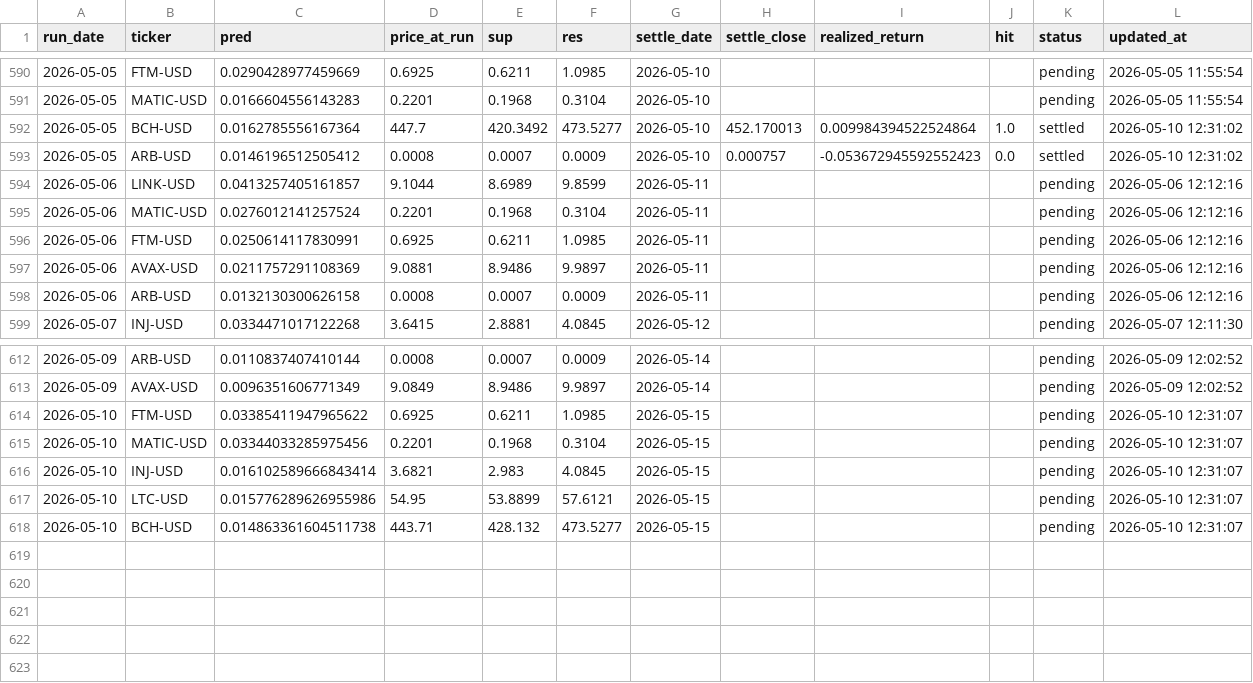
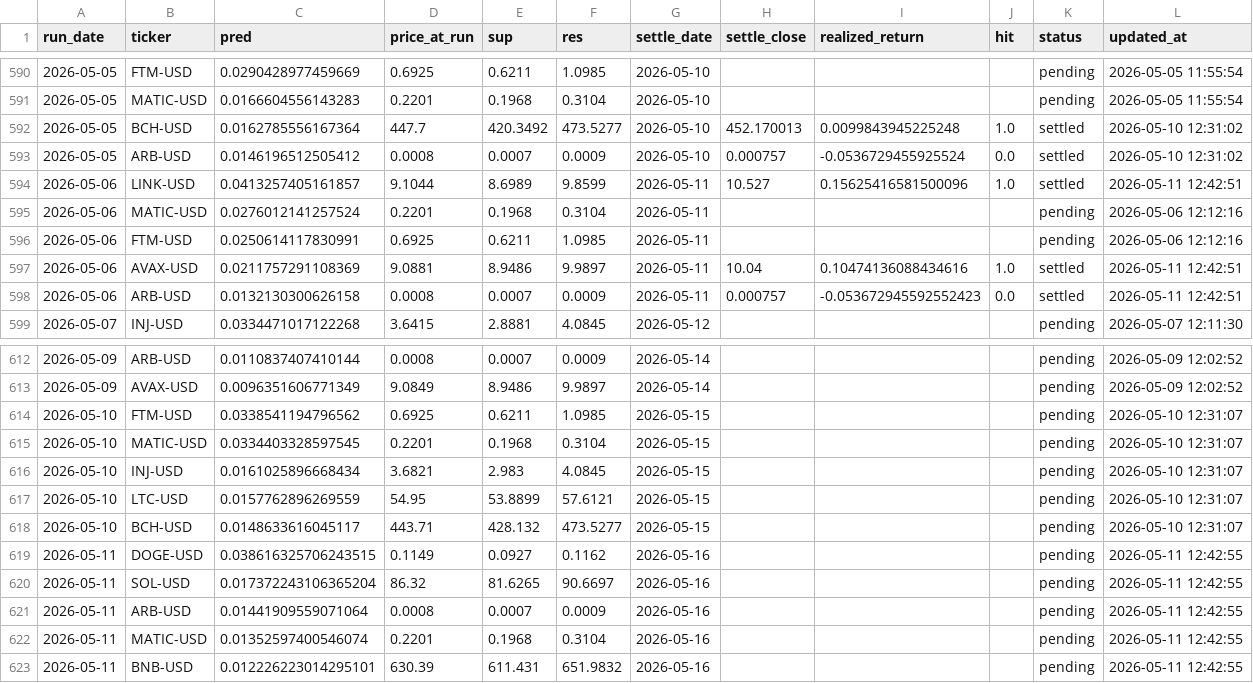
Before and after one commit to chehao0221/crypto-ai-forecast, a CSV file: crypto_history.csv, drawn as a sheet; only a part is shown, gaps mark what is left out.

```diff
--- a/crypto_history.csv
+++ b/crypto_history.csv
@@ -591,9 +591,9 @@ run_date,ticker,pred,price_at_run,sup,res,settle_date,settle_close,realized_retu
 2026-05-05,MATIC-USD,0.0166604556143283,0.2201,0.1968,0.3104,2026-05-10,,,,pending,2026-05-05 11:55:54
-2026-05-05,BCH-USD,0.0162785556167364,447.7,420.3492,473.5277,2026-05-10,452.170013,0.009984394522524864,1.0,settled,2026-05-10 12:31:02
-2026-05-05,ARB-USD,0.0146196512505412,0.0008,0.0007,0.0009,2026-05-10,0.000757,-0.053672945592552423,0.0,settled,2026-05-10 12:31:02
-2026-05-06,LINK-USD,0.0413257405161857,9.1044,8.6989,9.8599,2026-05-11,,,,pending,2026-05-06 12:12:16
+2026-05-05,BCH-USD,0.0162785556167364,447.7,420.3492,473.5277,2026-05-10,452.170013,0.0099843945225248,1.0,settled,2026-05-10 12:31:02
+2026-05-05,ARB-USD,0.0146196512505412,0.0008,0.0007,0.0009,2026-05-10,0.000757,-0.0536729455925524,0.0,settled,2026-05-10 12:31:02
+2026-05-06,LINK-USD,0.0413257405161857,9.1044,8.6989,9.8599,2026-05-11,10.527,0.15625416581500096,1.0,settled,2026-05-11 12:42:51
 2026-05-06,MATIC-USD,0.0276012141257524,0.2201,0.1968,0.3104,2026-05-11,,,,pending,2026-05-06 12:12:16
 2026-05-06,FTM-USD,0.0250614117830991,0.6925,0.6211,1.0985,2026-05-11,,,,pending,2026-05-06 12:12:16
-2026-05-06,AVAX-USD,0.0211757291108369,9.0881,8.9486,9.9897,2026-05-11,,,,pending,2026-05-06 12:12:16
-2026-05-06,ARB-USD,0.0132130300626158,0.0008,0.0007,0.0009,2026-05-11,,,,pending,2026-05-06 12:12:16
+2026-05-06,AVAX-USD,0.0211757291108369,9.0881,8.9486,9.9897,2026-05-11,10.04,0.10474136088434616,1.0,settled,2026-05-11 12:42:51
+2026-05-06,ARB-USD,0.0132130300626158,0.0008,0.0007,0.0009,2026-05-11,0.000757,-0.053672945592552423,0.0,settled,2026-05-11 12:42:51
 2026-05-07,INJ-USD,0.0334471017122268,3.6415,2.8881,4.0845,2026-05-12,,,,pending,2026-05-07 12:11:30
@@ -613,6 +613,11 @@ run_date,ticker,pred,price_at_run,sup,res,settle_date,settle_close,realized_retu
 2026-05-09,AVAX-USD,0.0096351606771349,9.0849,8.9486,9.9897,2026-05-14,,,,pending,2026-05-09 12:02:52
-2026-05-10,FTM-USD,0.03385411947965622,0.6925,0.6211,1.0985,2026-05-15,,,,pending,2026-05-10 12:31:07
-2026-05-10,MATIC-USD,0.03344033285975456,0.2201,0.1968,0.3104,2026-05-15,,,,pending,2026-05-10 12:31:07
-2026-05-10,INJ-USD,0.016102589666843414,3.6821,2.983,4.0845,2026-05-15,,,,pending,2026-05-10 12:31:07
-2026-05-10,LTC-USD,0.015776289626955986,54.95,53.8899,57.6121,2026-05-15,,,,pending,2026-05-10 12:31:07
-2026-05-10,BCH-USD,0.014863361604511738,443.71,428.132,473.5277,2026-05-15,,,,pending,2026-05-10 12:31:07
+2026-05-10,FTM-USD,0.0338541194796562,0.6925,0.6211,1.0985,2026-05-15,,,,pending,2026-05-10 12:31:07
+2026-05-10,MATIC-USD,0.0334403328597545,0.2201,0.1968,0.3104,2026-05-15,,,,pending,2026-05-10 12:31:07
+2026-05-10,INJ-USD,0.0161025896668434,3.6821,2.983,4.0845,2026-05-15,,,,pending,2026-05-10 12:31:07
+2026-05-10,LTC-USD,0.0157762896269559,54.95,53.8899,57.6121,2026-05-15,,,,pending,2026-05-10 12:31:07
+2026-05-10,BCH-USD,0.0148633616045117,443.71,428.132,473.5277,2026-05-15,,,,pending,2026-05-10 12:31:07
+2026-05-11,DOGE-USD,0.038616325706243515,0.1149,0.0927,0.1162,2026-05-16,,,,pending,2026-05-11 12:42:55
+2026-05-11,SOL-USD,0.017372243106365204,86.32,81.6265,90.6697,2026-05-16,,,,pending,2026-05-11 12:42:55
+2026-05-11,ARB-USD,0.01441909559071064,0.0008,0.0007,0.0009,2026-05-16,,,,pending,2026-05-11 12:42:55
+2026-05-11,MATIC-USD,0.01352597400546074,0.2201,0.1968,0.3104,2026-05-16,,,,pending,2026-05-11 12:42:55
+2026-05-11,BNB-USD,0.012226223014295101,630.39,611.431,651.9832,2026-05-16,,,,pending,2026-05-11 12:42:55
```
